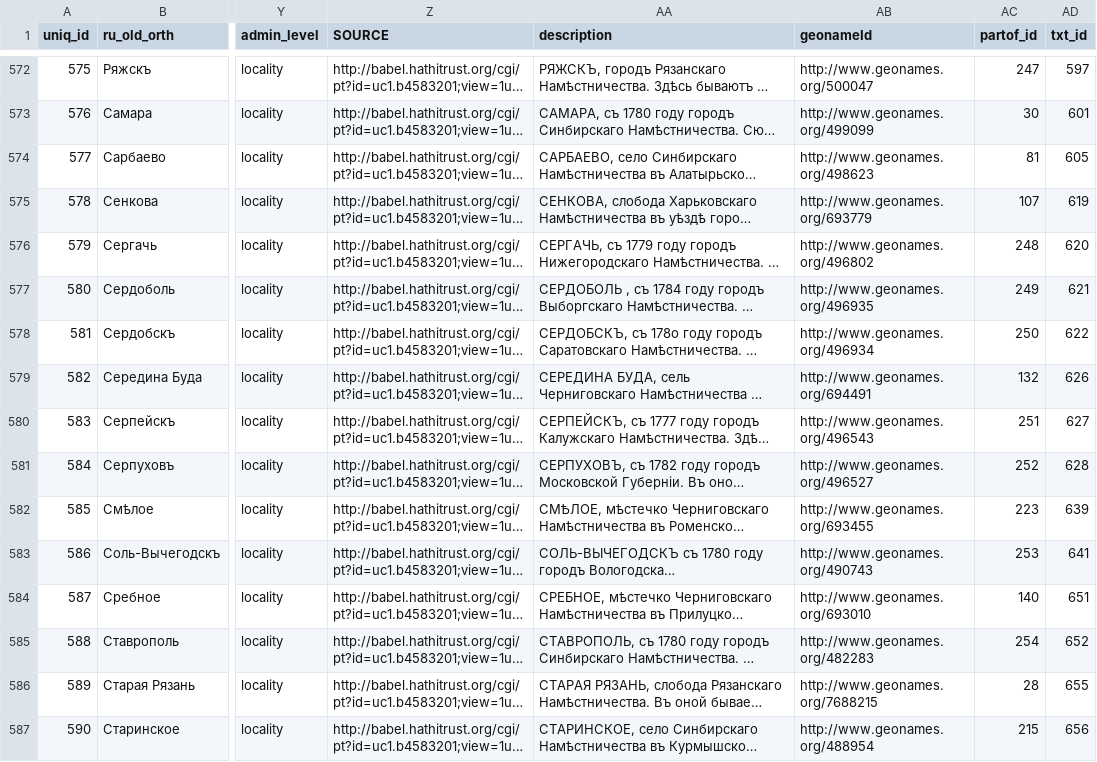
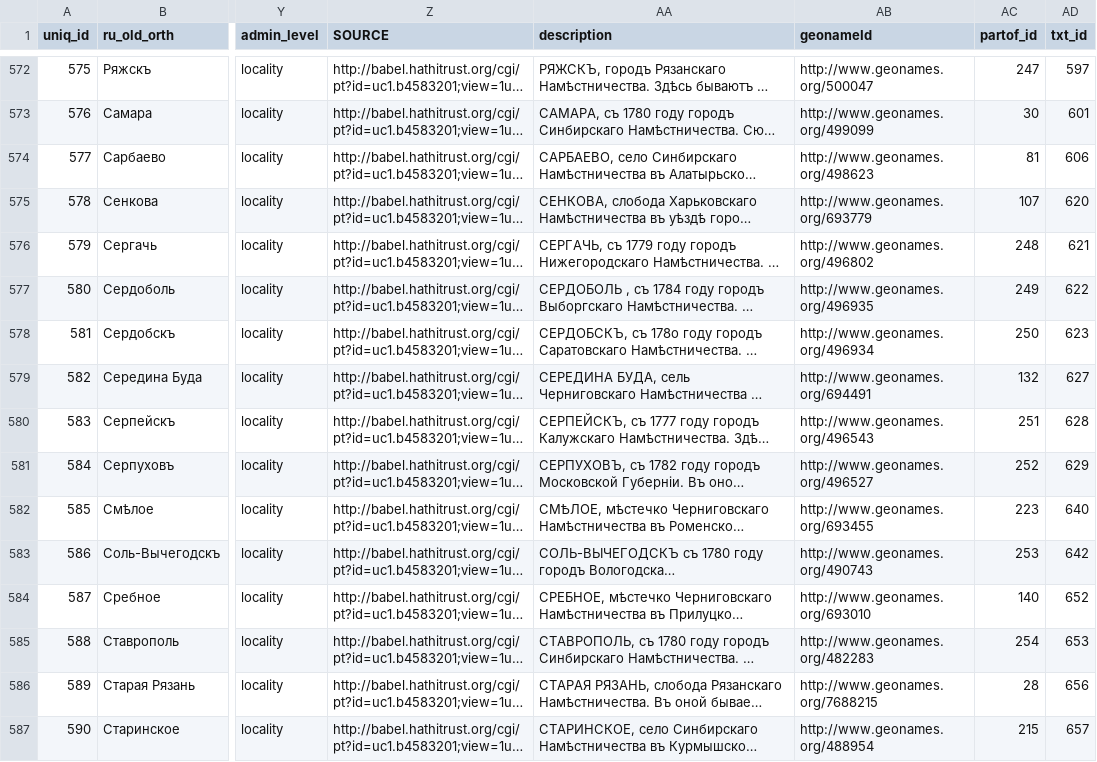
Before and after one commit to jaguillette/fungHGR, a CSV file: output/hgr_dataset.csv, drawn as a sheet; only a part is shown, gaps mark what is left out; long unchanged cells end in …; the diff covers the shown part only; the diff names each change by its address in the sheet, - before the commit and + after, or states it on an @@ line.

Commit message:
Fixed txt_id mismatch
txt_id >= 604 needed to be incremented by one, as an entry from the text was put in at that location after mistakenly being excluded because it was on the same line as the previous entry. txt_id needed to be re-linked, since the IDs used are automatically generated in text processing

```diff
--- a/output/hgr_dataset.csv
+++ b/output/hgr_dataset.csv
-AD574 (txt_id): 605
+AD574 (txt_id): 606
-AD575 (txt_id): 619
+AD575 (txt_id): 620
-AD576 (txt_id): 620
+AD576 (txt_id): 621
-AD577 (txt_id): 621
+AD577 (txt_id): 622
-AD578 (txt_id): 622
+AD578 (txt_id): 623
-AD579 (txt_id): 626
+AD579 (txt_id): 627
-AD580 (txt_id): 627
+AD580 (txt_id): 628
-AD581 (txt_id): 628
+AD581 (txt_id): 629
-AD582 (txt_id): 639
+AD582 (txt_id): 640
-AD583 (txt_id): 641
+AD583 (txt_id): 642
-AD584 (txt_id): 651
+AD584 (txt_id): 652
-AD585 (txt_id): 652
+AD585 (txt_id): 653
-AD586 (txt_id): 655
+AD586 (txt_id): 656
-AD587 (txt_id): 656
+AD587 (txt_id): 657
```
Also changed, not shown: 92 edited cells elsewhere in this file.
